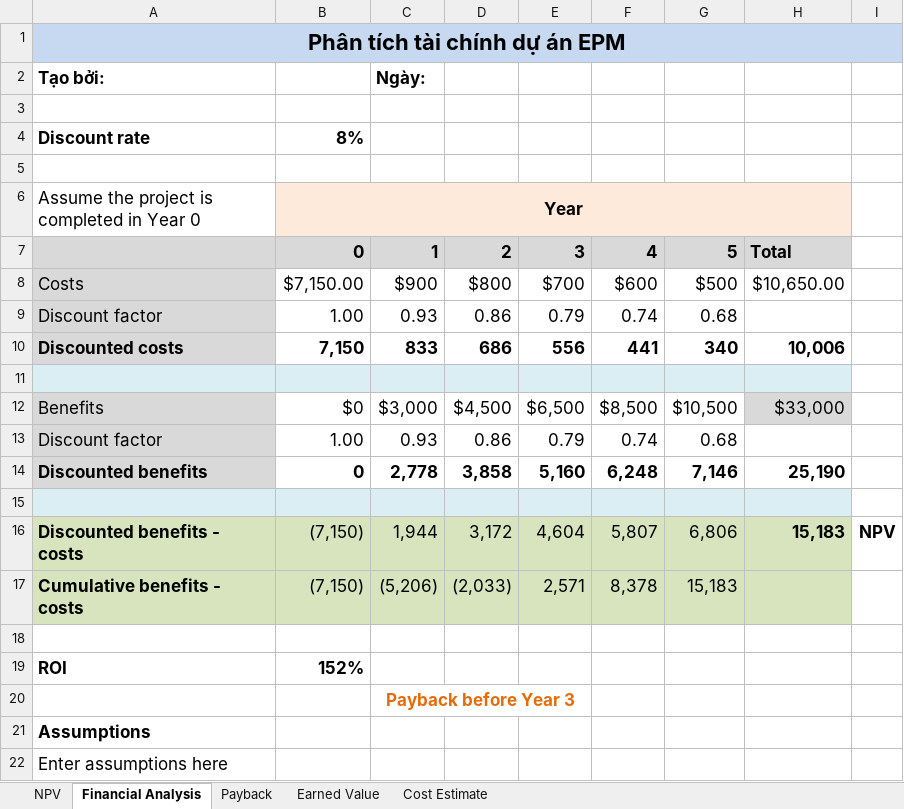
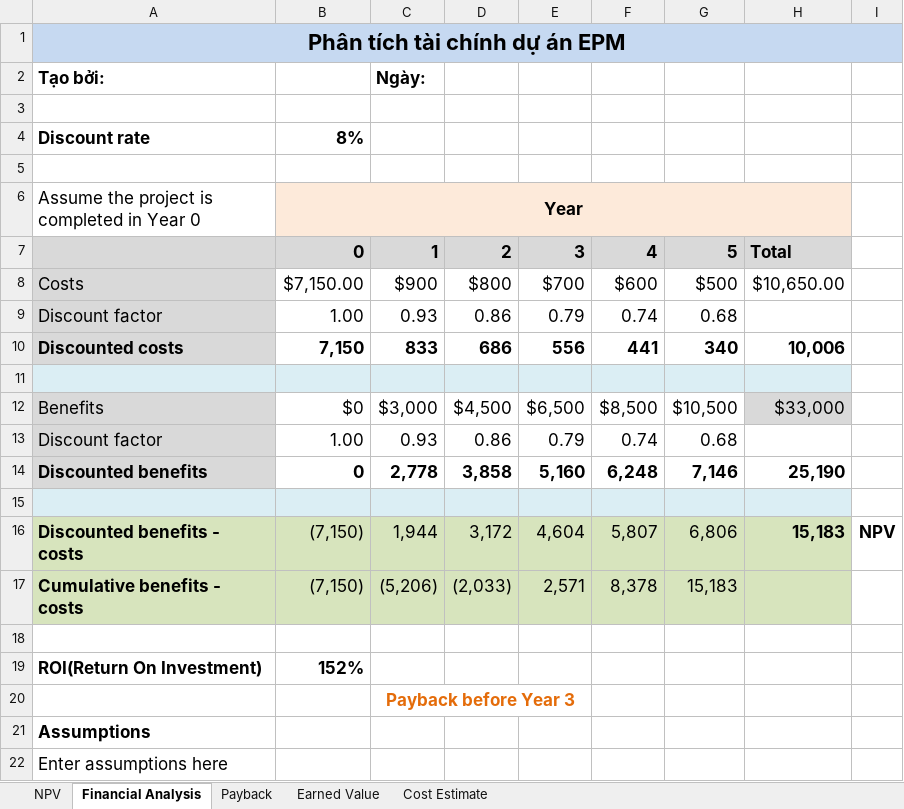
Before and after one commit to kidlab/epm-uit, an Excel workbook: docs/Project_management/2_Plan/Financial_Analysis.xlsx, sheet Financial Analysis, drawn as a sheet; values as stored, in another font and other column widths than the file's, no borders; charts and pictures not drawn; the diff names each change by its address in the sheet, - before the commit and + after, or states it on an @@ line.

```diff
--- a/docs/Project_management/2_Plan/Financial_Analysis.xlsx (sheet Financial Analysis)
+++ b/docs/Project_management/2_Plan/Financial_Analysis.xlsx (sheet Financial Analysis)
-A19: ROI
+A19: ROI(Return On Investment)
```
Also changed, not shown: charts or pictures, 3 other files.
